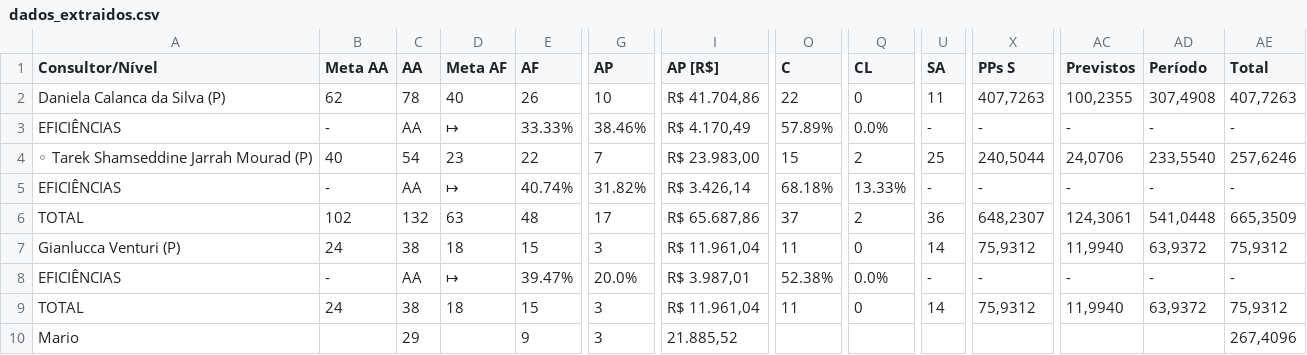
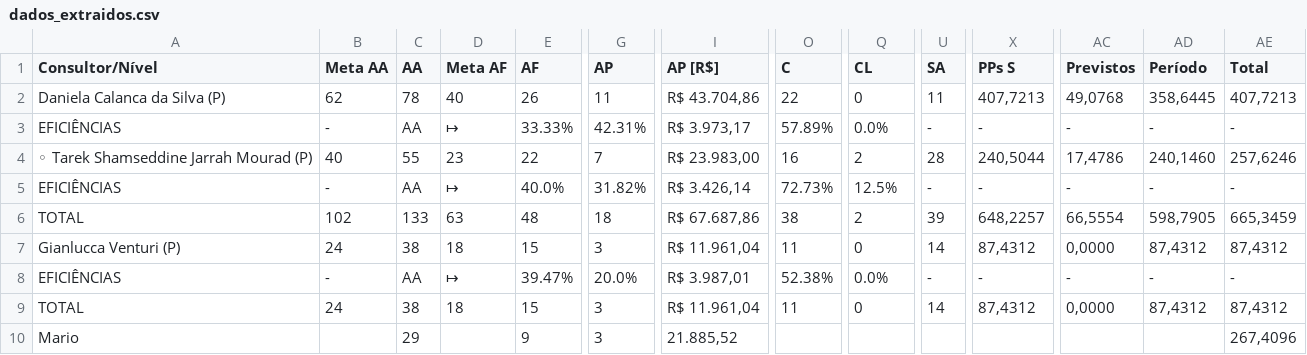
Before and after one commit to officew1goiania/gestaoavista2, a CSV file: dados_extraidos.csv, drawn as a sheet; only a part is shown, gaps mark what is left out; the diff names each change by its address in the sheet, - before the commit and + after, or states it on an @@ line.

```diff
--- a/dados_extraidos.csv
+++ b/dados_extraidos.csv
-G2 (AP): 10
+G2 (AP): 11
-I2 (AP [R$]): R$ 41.704,86
+I2 (AP [R$]): R$ 43.704,86
-X2 (PPs S): 407,7263
+X2 (PPs S): 407,7213
-AC2 (Previstos): 100,2355
+AC2 (Previstos): 49,0768
-AD2 (Período): 307,4908
+AD2 (Período): 358,6445
-AE2 (Total): 407,7263
+AE2 (Total): 407,7213
-G3 (AP): 38.46%
+G3 (AP): 42.31%
-I3 (AP [R$]): R$ 4.170,49
+I3 (AP [R$]): R$ 3.973,17
-C4 (AA): 54
+C4 (AA): 55
-O4 (C): 15
+O4 (C): 16
-U4 (SA): 25
+U4 (SA): 28
-AC4 (Previstos): 24,0706
+AC4 (Previstos): 17,4786
-AD4 (Período): 233,5540
+AD4 (Período): 240,1460
-E5 (AF): 40.74%
+E5 (AF): 40.0%
-O5 (C): 68.18%
+O5 (C): 72.73%
-Q5 (CL): 13.33%
+Q5 (CL): 12.5%
-C6 (AA): 132
+C6 (AA): 133
-G6 (AP): 17
+G6 (AP): 18
-I6 (AP [R$]): R$ 65.687,86
+I6 (AP [R$]): R$ 67.687,86
-O6 (C): 37
+O6 (C): 38
-U6 (SA): 36
+U6 (SA): 39
-X6 (PPs S): 648,2307
+X6 (PPs S): 648,2257
-AC6 (Previstos): 124,3061
+AC6 (Previstos): 66,5554
-AD6 (Período): 541,0448
+AD6 (Período): 598,7905
-AE6 (Total): 665,3509
+AE6 (Total): 665,3459
-X7 (PPs S): 75,9312
+X7 (PPs S): 87,4312
-AC7 (Previstos): 11,9940
+AC7 (Previstos): 0,0000
-AD7 (Período): 63,9372
+AD7 (Período): 87,4312
-AE7 (Total): 75,9312
+AE7 (Total): 87,4312
-X9 (PPs S): 75,9312
+X9 (PPs S): 87,4312
-AC9 (Previstos): 11,9940
+AC9 (Previstos): 0,0000
-AD9 (Período): 63,9372
+AD9 (Período): 87,4312
-AE9 (Total): 75,9312
+AE9 (Total): 87,4312
```
Also changed, not shown: ranking_muapd.csv, 1 other file.
